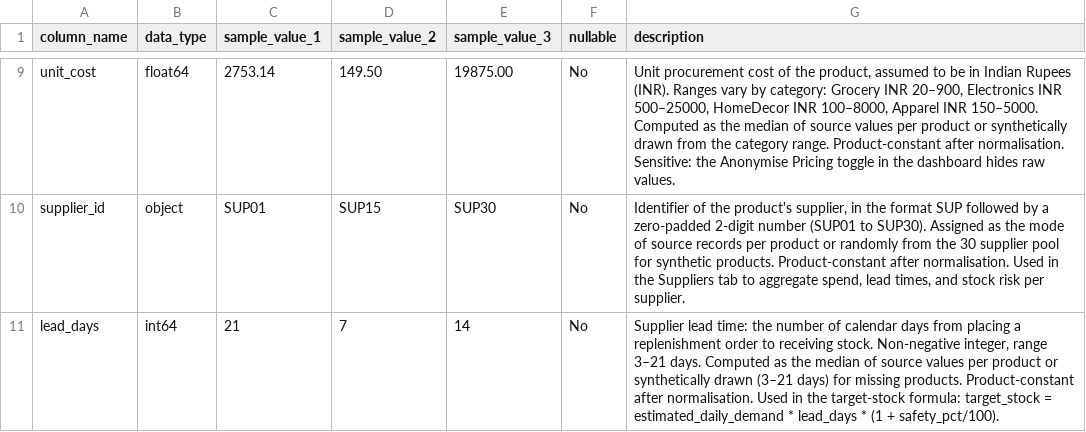
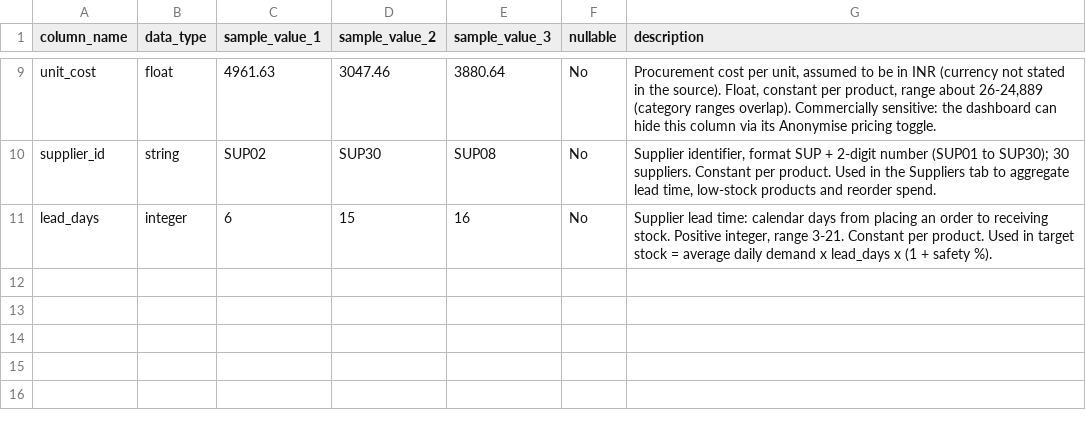
Before and after one commit to Priya-995/retail-inventoryProject, a CSV file: data/data_dictionary.csv, drawn as a sheet; only a part is shown, gaps mark what is left out; the diff covers the shown part only; the diff names each change by its address in the sheet, - before the commit and + after, or states it on an @@ line.

```diff
--- a/data/data_dictionary.csv
+++ b/data/data_dictionary.csv
-B9 (data_type): float64
+B9 (data_type): float
-C9 (sample_value_1): 2753.14
+C9 (sample_value_1): 4961.63
-D9 (sample_value_2): 149.50
+D9 (sample_value_2): 3047.46
-E9 (sample_value_3): 19875.00
+E9 (sample_value_3): 3880.64
-G9 (description): Unit procurement cost of the product, assumed to be in Indian Rupees (INR). Ranges vary by category: Grocery INR 20–900, Electronics INR 500–25000, HomeDecor INR 100–8000, Apparel INR 150–5000. Computed as the median of source values per product or synthetically drawn from the category range. Product-constant after normalisation. Sensitive: the Anonymise Pricing toggle in the dashboard hides raw values.
+G9 (description): Procurement cost per unit, assumed to be in INR (currency not stated in the source). Float, constant per product, range about 26-24,889 (category ranges overlap). Commercially sensitive: the dashboard can hide this column via its Anonymise pricing toggle.
-B10 (data_type): object
+B10 (data_type): string
-C10 (sample_value_1): SUP01
+C10 (sample_value_1): SUP02
-D10 (sample_value_2): SUP15
+D10 (sample_value_2): SUP30
-E10 (sample_value_3): SUP30
+E10 (sample_value_3): SUP08
-G10 (description): Identifier of the product's supplier, in the format SUP followed by a zero-padded 2-digit number (SUP01 to SUP30). Assigned as the mode of source records per product or randomly from the 30 supplier pool for synthetic products. Product-constant after normalisation. Used in the Suppliers tab to aggregate spend, lead times, and stock risk per supplier.
+G10 (description): Supplier identifier, format SUP + 2-digit number (SUP01 to SUP30); 30 suppliers. Constant per product. Used in the Suppliers tab to aggregate lead time, low-stock products and reorder spend.
-B11 (data_type): int64
+B11 (data_type): integer
-C11 (sample_value_1): 21
+C11 (sample_value_1): 6
-D11 (sample_value_2): 7
+D11 (sample_value_2): 15
-E11 (sample_value_3): 14
+E11 (sample_value_3): 16
-G11 (description): …lead time: the number of calendar days from placing a replenishment order to receiving stock. Non-negative integer, range 3–21 days. Computed as the median of source values per product or synthetically drawn (3–21 days) for missing products. Product-constant after normalisation. Used in the target-stock formula: target_stock = estimated_daily_demand * lead_days * (1 + safety_pct/100).
+G11 (description): …lead time: calendar days from placing an order to receiving stock. Positive integer, range 3-21. Constant per product. Used in target stock = average daily demand x lead_days x (1 + safety %).
```
Also changed, not shown: 32 edited cells elsewhere in this file, 4 other files.
